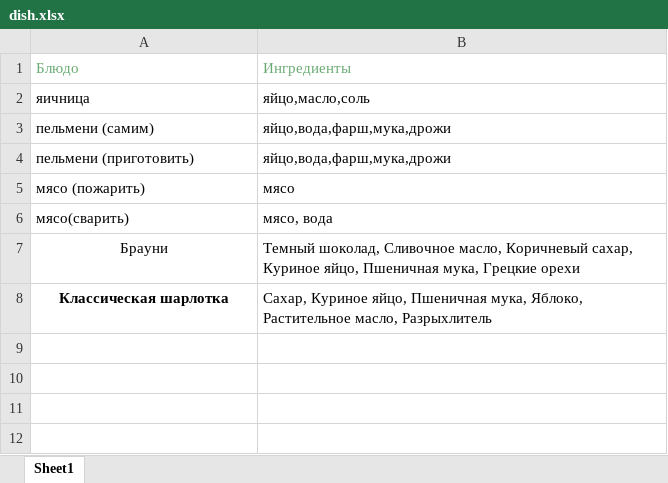
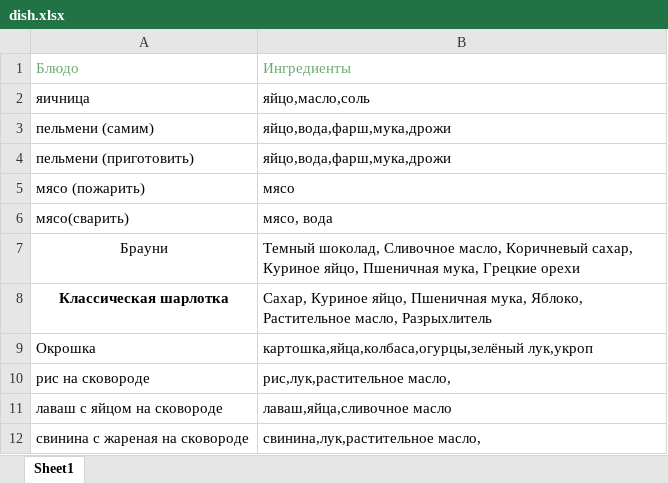
Before and after one commit to EstonaSSR/progect, an Excel workbook: dish.xlsx, sheet Sheet1, drawn as a sheet; values as stored, in another font and other column widths than the file's, no borders; the diff names each change by its address in the sheet, - before the commit and + after, or states it on an @@ line.

Commit message:
Add files via upload

```diff
--- a/dish.xlsx (sheet Sheet1)
+++ b/dish.xlsx (sheet Sheet1)
+row 9: Окрошка | картошка,яйца,колбаса,огурцы,зелёный лук,укроп
+row 10: рис на сковороде | рис,лук,растительное масло,
+row 11: лаваш с яйцом на сковороде | лаваш,яйца,сливочное масло
+row 12: свинина с жареная на сковороде | свинина,лук,растительное масло,
```
